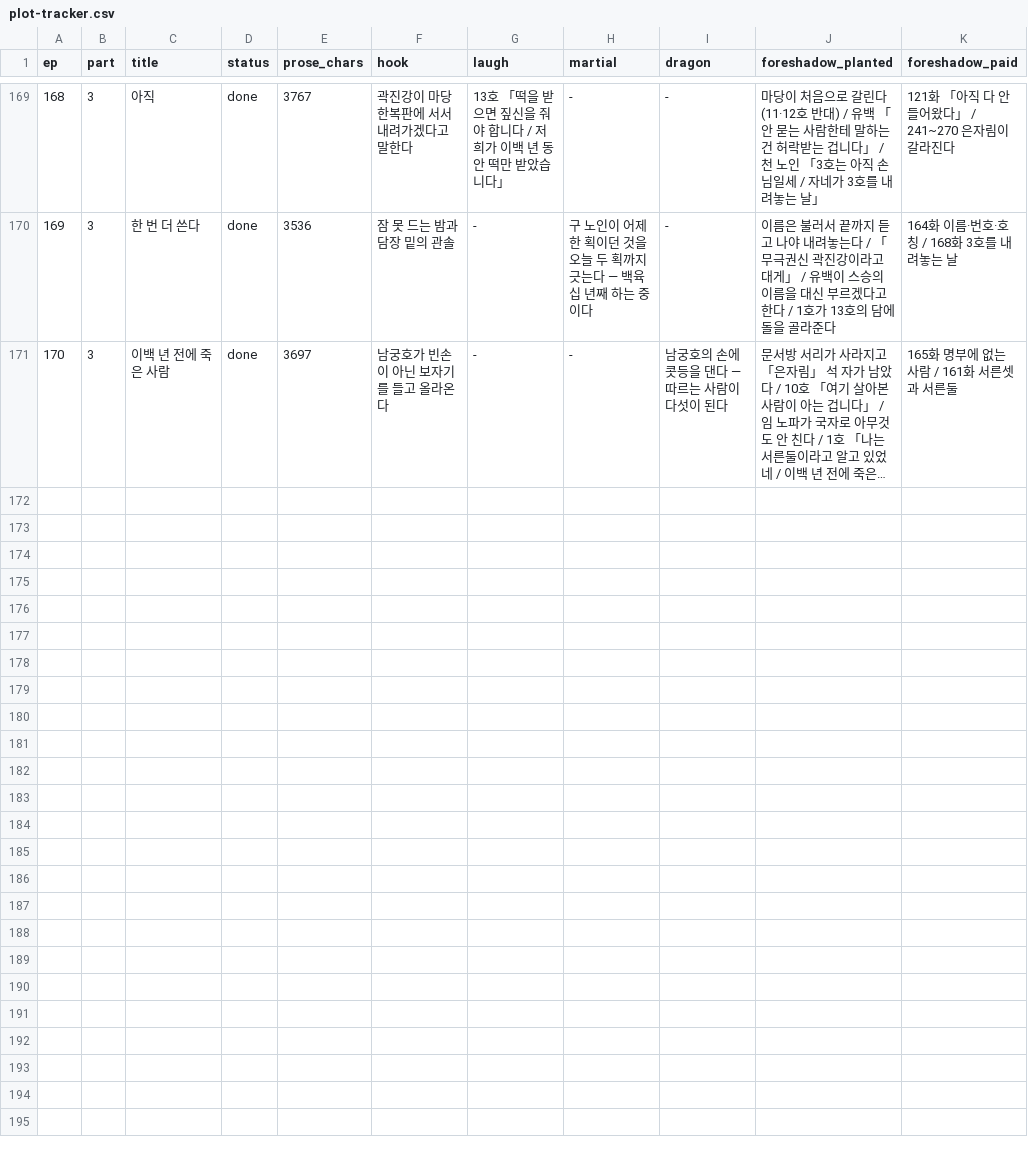
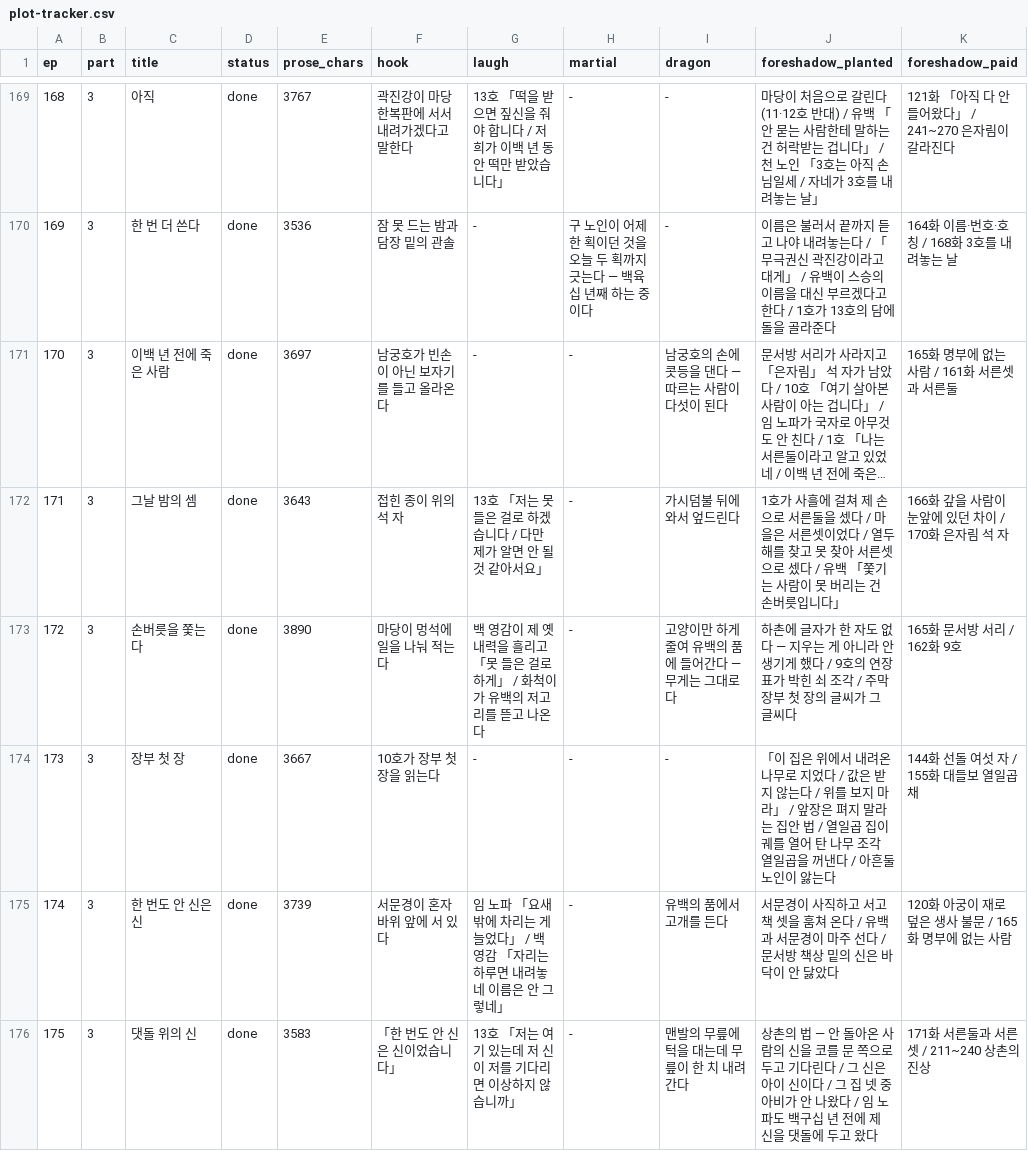
Before and after one commit to tlfhgk/test, a CSV file: pipeline/plot-tracker.csv, drawn as a sheet; only a part is shown, gaps mark what is left out; long unchanged cells end in …; the diff names each change by its address in the sheet, - before the commit and + after, or states it on an @@ line.

```diff
--- a/pipeline/plot-tracker.csv
+++ b/pipeline/plot-tracker.csv
+row 172: 171 | 3 | 그날 밤의 셈 | done | 3643 | 접힌 종이 위의 석 자 | 13호 「저는 못 들은 걸로 하겠습니다 / 다만 제가 알면 안 될 것 같아서요」 | - | 가시덤불 뒤에 와서 엎드린다 | 1호가 사흘에 걸쳐 제 손으로 서른둘을 셌다 / 마을은 서른셋이었다 / 열두 해를 찾고 못 찾아 서른셋으로 셌다 / 유백 「쫓기는 사람이 못 버리는 건 손버릇입니다」 | 166화 갚을 사람이 눈앞에 있던 차이 / 170화 은자림 석 자
+row 173: 172 | 3 | 손버릇을 쫓는다 | done | 3890 | 마당이 멍석에 일을 나눠 적는다 | 백 영감이 제 옛 내력을 흘리고 「못 들은 걸로 하게」 / 화척이가 유백의 저고리를 뜯고 나온다 | - | 고양이만 하게 줄여 유백의 품에 들어간다 — 무게는 그대로다 | 하촌에 글자가 한 자도 없다 — 지우는 게 아니라 안 생기게 했다 / 9호의 연장 표가 박힌 쇠 조각 / 주막 장부 첫 장의 글씨가 그 글씨다 | 165화 문서방 서리 / 162화 9호
+row 174: 173 | 3 | 장부 첫 장 | done | 3667 | 10호가 장부 첫 장을 읽는다 | - | - | - | 「이 집은 위에서 내려온 나무로 지었다 / 값은 받지 않는다 / 위를 보지 마라」 / 앞장은 펴지 말라는 집안 법 / 열일곱 집이 궤를 열어 탄 나무 조각 열일곱을 꺼낸다 / 아흔둘 노인이 앓는다 | 144화 선돌 여섯 자 / 155화 대들보 열일곱 채
+row 175: 174 | 3 | 한 번도 안 신은 신 | done | 3739 | 서문경이 혼자 바위 앞에 서 있다 | 임 노파 「요새 밖에 차리는 게 늘었다」 / 백 영감 「자리는 하루면 내려놓네 이름은 안 그렇네」 | - | 유백의 품에서 고개를 든다 | 서문경이 사직하고 서고 책 셋을 훔쳐 온다 / 유백과 서문경이 마주 선다 / 문서방 책상 밑의 신은 바닥이 안 닳았다 | 120화 아궁이 재로 덮은 생사 불문 / 165화 명부에 없는 사람
+row 176: 175 | 3 | 댓돌 위의 신 | done | 3583 | 「한 번도 안 신은 신이었습니다」 | 13호 「저는 여기 있는데 저 신이 저를 기다리면 이상하지 않습니까」 | - | 맨발의 무릎에 턱을 대는데 무릎이 한 치 내려간다 | 상촌의 법 — 안 돌아온 사람의 신을 코를 문 쪽으로 두고 기다린다 / 그 신은 아이 신이다 / 그 집 넷 중 아비가 안 나왔다 / 임 노파도 백구십 년 전에 제 신을 댓돌에 두고 왔다 | 171화 서른둘과 서른셋 / 211~240 상촌의 진상
```
Also changed, not shown: 5 other files.
